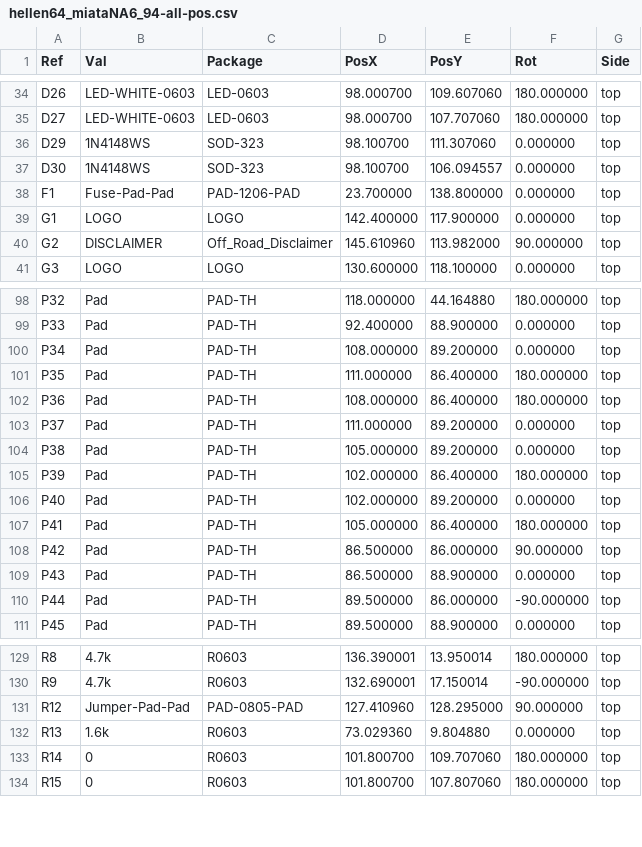
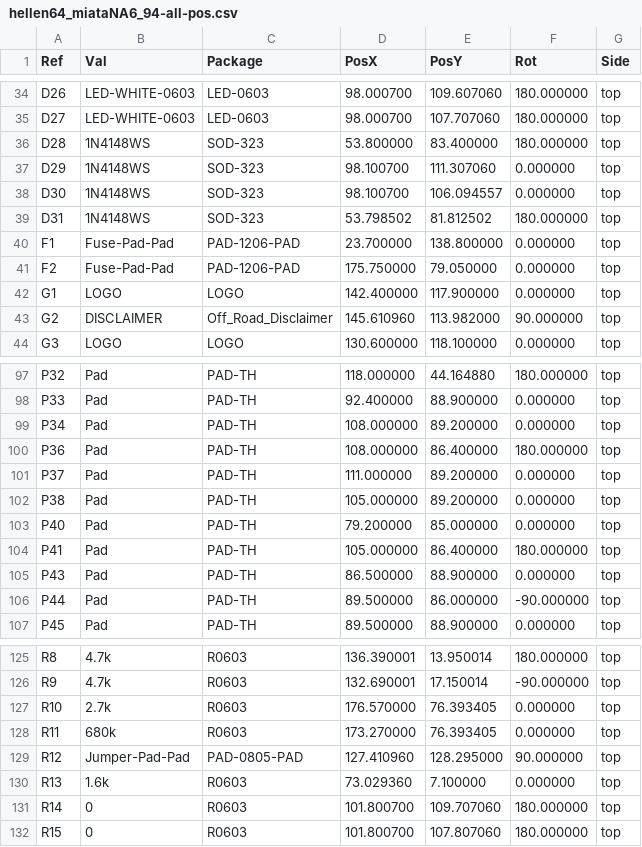
Before and after one commit to rusefi/hellen-miata-NA6, a CSV file: gerber/hellen64_miataNA6_94-all-pos.csv, drawn as a sheet; only a part is shown, gaps mark what is left out; the diff covers the shown part only.

```diff
--- a/gerber/hellen64_miataNA6_94-all-pos.csv
+++ b/gerber/hellen64_miataNA6_94-all-pos.csv
@@ -35,5 +35,8 @@ Ref,Val,Package,PosX,PosY,Rot,Side
 "D27","LED-WHITE-0603","LED-0603",98.000700,107.707060,180.000000,top
+"D28","1N4148WS","SOD-323",53.800000,83.400000,180.000000,top
 "D29","1N4148WS","SOD-323",98.100700,111.307060,0.000000,top
 "D30","1N4148WS","SOD-323",98.100700,106.094557,0.000000,top
+"D31","1N4148WS","SOD-323",53.798502,81.812502,180.000000,top
 "F1","Fuse-Pad-Pad","PAD-1206-PAD",23.700000,138.800000,0.000000,top
+"F2","Fuse-Pad-Pad","PAD-1206-PAD",175.750000,79.050000,0.000000,top
 "G1","LOGO","LOGO",142.400000,117.900000,0.000000,top
@@ -100,3 +99,2 @@ Ref,Val,Package,PosX,PosY,Rot,Side
 "P34","Pad","PAD-TH",108.000000,89.200000,0.000000,top
-"P35","Pad","PAD-TH",111.000000,86.400000,180.000000,top
 "P36","Pad","PAD-TH",108.000000,86.400000,180.000000,top
@@ -104,6 +102,4 @@ Ref,Val,Package,PosX,PosY,Rot,Side
 "P38","Pad","PAD-TH",105.000000,89.200000,0.000000,top
-"P39","Pad","PAD-TH",102.000000,86.400000,180.000000,top
-"P40","Pad","PAD-TH",102.000000,89.200000,0.000000,top
+"P40","Pad","PAD-TH",79.200000,85.000000,0.000000,top
 "P41","Pad","PAD-TH",105.000000,86.400000,180.000000,top
-"P42","Pad","PAD-TH",86.500000,86.000000,90.000000,top
 "P43","Pad","PAD-TH",86.500000,88.900000,0.000000,top
@@ -130,4 +126,6 @@ Ref,Val,Package,PosX,PosY,Rot,Side
 "R9","4.7k","R0603",132.690001,17.150014,-90.000000,top
+"R10","2.7k","R0603",176.570000,76.393405,0.000000,top
+"R11","680k","R0603",173.270000,76.393405,0.000000,top
 "R12","Jumper-Pad-Pad","PAD-0805-PAD",127.410960,128.295000,90.000000,top
-"R13","1.6k","R0603",73.029360,9.804880,0.000000,top
+"R13","1.6k","R0603",73.029360,7.100000,0.000000,top
 "R14","0","R0603",101.800700,109.707060,180.000000,top
```
Also changed, not shown: 4 removed rows and 15 edited cells elsewhere in this file, boards/hellen64_miataNA6_94-b/board/hellen64_miataNA6_94-b-BOM.csv, boards/hellen64_miataNA6_94-b/board/hellen64_miataNA6_94-b-CPL.csv, 24 other files.
